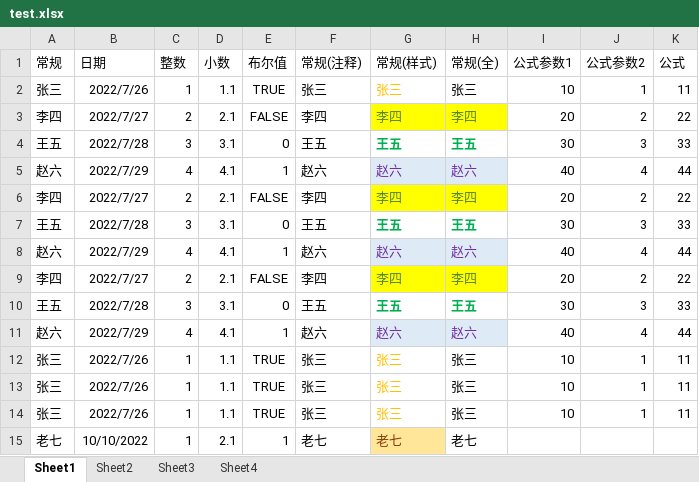
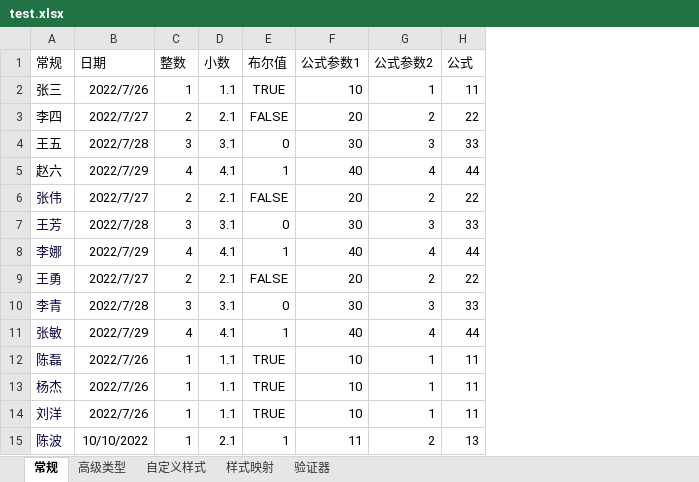
Before and after one commit to jevonsflash/ExcelPatternTool, an Excel workbook: ExcelPatternTool.Tests/case/test.xlsx, sheet 常规, drawn as a sheet; values as stored, in another font and other column widths than the file's, no borders; removed rows and columns are numbered as before the commit, all else as after; the diff names each change by its address in the sheet, - before the commit and + after, or states it on an @@ line.

```diff
--- a/ExcelPatternTool.Tests/case/test.xlsx (sheet 常规)
+++ b/ExcelPatternTool.Tests/case/test.xlsx (sheet 常规)
-sheet tab: Sheet1
+sheet tab: 常规
-sheet tab: Sheet2
+sheet tab: 样式映射
-sheet tab: Sheet3
+sheet tab: 验证器
-sheet tab: Sheet4
+sheet tab: 高级类型
+sheet tab: 自定义样式
-column F (常规(注释)), rows 2-15: 张三 | 李四 | 王五 | 赵六 | 李四 | 王五 | 赵六 | 李四 | 王五 | 赵六 | 张三 | 张三 | 张三 | 老七
-column G (常规(样式)), rows 2-15: 张三 | 李四 | 王五 | 赵六 | 李四 | 王五 | 赵六 | 李四 | 王五 | 赵六 | 张三 | 张三 | 张三 | 老七
-column H (常规(全)), rows 2-15: 张三 | 李四 | 王五 | 赵六 | 李四 | 王五 | 赵六 | 李四 | 王五 | 赵六 | 张三 | 张三 | 张三 | 老七
-A6 (常规): 李四
+A6 (常规): 张伟
-A6:A15 text colour: black
+A6:A15 text colour: #05073B
-A7 (常规): 王五
+A7 (常规): 王芳
-A8 (常规): 赵六
+A8 (常规): 李娜
-A9 (常规): 李四
+A9 (常规): 王勇
-A10 (常规): 王五
+A10 (常规): 李青
-A11 (常规): 赵六
+A11 (常规): 张敏
-A12 (常规): 张三
+A12 (常规): 陈磊
-A13 (常规): 张三
+A13 (常规): 杨杰
-A14 (常规): 张三
+A14 (常规): 刘洋
-A15 (常规): 老七
+A15 (常规): 陈波
-F15 (公式参数1): (empty)
+F15 (公式参数1): 11
-G15 (公式参数2): (empty)
+G15 (公式参数2): 2
-H15 (公式): (empty)
+H15 (公式): 13
```
Also changed, not shown: sheet 验证器, sheet 样式映射, formulas that keep their value, 13 other files.
